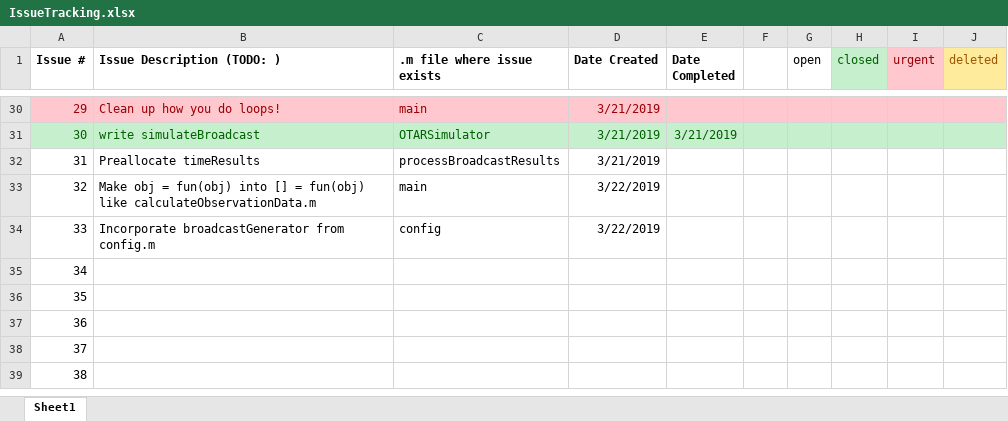
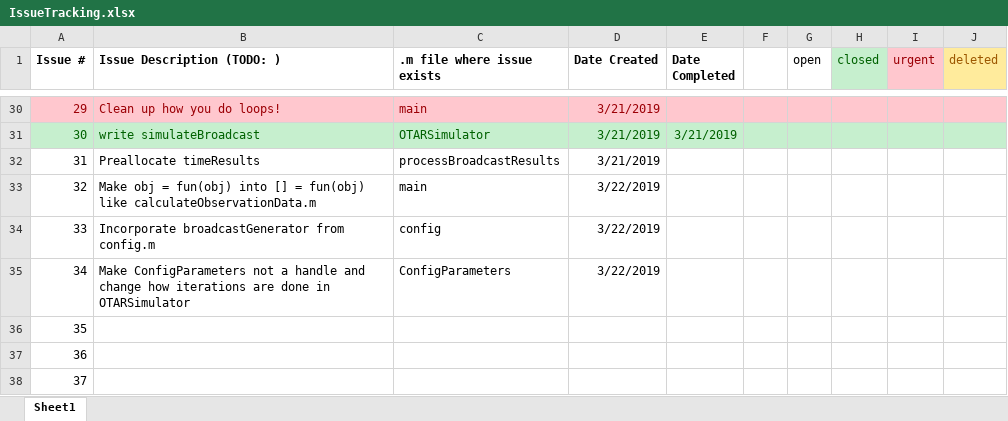
Before and after one commit to stanford-gps-lab/mcos, an Excel workbook: IssueTracking.xlsx, sheet Sheet1, drawn as a sheet; only a part is shown, gaps mark what is left out; the shorter side is filled out with more unchanged rows; values as stored, in another font and other column widths than the file's, no borders; the diff names each change by its address in the sheet, - before the commit and + after, or states it on an @@ line.

Commit message:
About to generalize how OTARSimulation iterations are handled. Wish me luck

```diff
--- a/IssueTracking.xlsx (sheet Sheet1)
+++ b/IssueTracking.xlsx (sheet Sheet1)
-B35 (Issue Description (TODO: )): (empty)
+B35 (Issue Description (TODO: )): Make ConfigParameters not a handle and change how iterations are done in OTARSimulator
-C35 (.m file where issue exists): (empty)
+C35 (.m file where issue exists): ConfigParameters
-D35 (Date Created): (empty)
+D35 (Date Created): 3/22/2019
```
Also changed, not shown: 4 other files.
